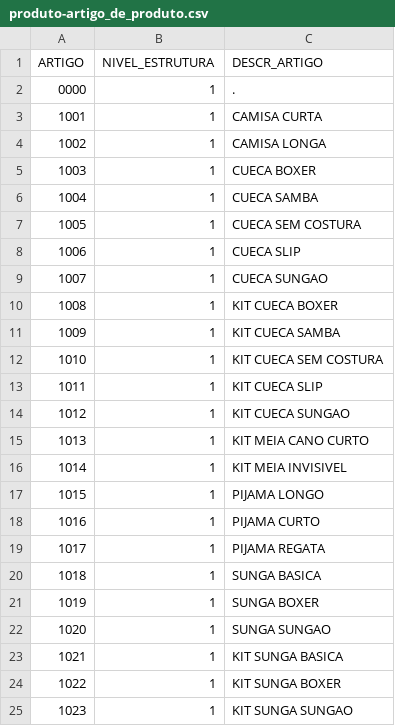
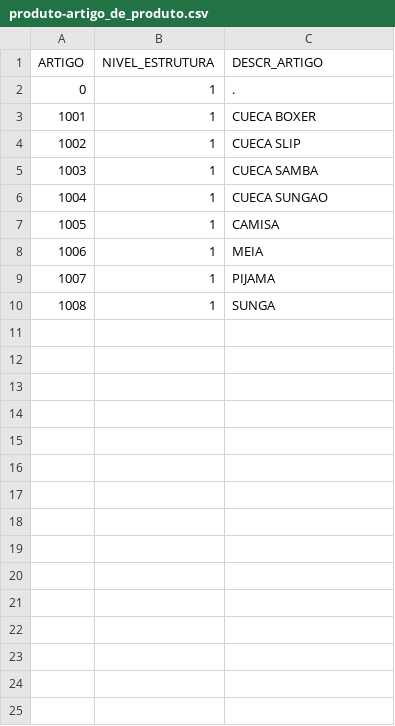
Before and after one commit to anselmobd/tuple-load, a CSV file: csv/produto-artigo_de_produto.csv, drawn as a sheet.

Commit message:
New definition of artigo_de_produto

```diff
--- a/csv/produto-artigo_de_produto.csv
+++ b/csv/produto-artigo_de_produto.csv
@@ -1,25 +1,10 @@
 "ARTIGO";"NIVEL_ESTRUTURA";"DESCR_ARTIGO"
-0000;"1";"."
-1001;"1";"CAMISA CURTA"
-1002;"1";"CAMISA LONGA"
-1003;"1";"CUECA BOXER"
-1004;"1";"CUECA SAMBA"
-1005;"1";"CUECA SEM COSTURA"
-1006;"1";"CUECA SLIP"
-1007;"1";"CUECA SUNGAO"
-1008;"1";"KIT CUECA BOXER"
-1009;"1";"KIT CUECA SAMBA"
-1010;"1";"KIT CUECA SEM COSTURA"
-1011;"1";"KIT CUECA SLIP"
-1012;"1";"KIT CUECA SUNGAO"
-1013;"1";"KIT MEIA CANO CURTO"
-1014;"1";"KIT MEIA INVISIVEL"
-1015;"1";"PIJAMA LONGO"
-1016;"1";"PIJAMA CURTO"
-1017;"1";"PIJAMA REGATA"
-1018;"1";"SUNGA BASICA"
-1019;"1";"SUNGA BOXER"
-1020;"1";"SUNGA SUNGAO"
-1021;"1";"KIT SUNGA BASICA"
-1022;"1";"KIT SUNGA BOXER"
-1023;"1";"KIT SUNGA SUNGAO"
+"0";"1";"."
+"1001";"1";"CUECA BOXER"
+"1002";"1";"CUECA SLIP"
+"1003";"1";"CUECA SAMBA"
+"1004";"1";"CUECA SUNGAO"
+"1005";"1";"CAMISA"
+"1006";"1";"MEIA"
+"1007";"1";"PIJAMA"
+"1008";"1";"SUNGA"
```
